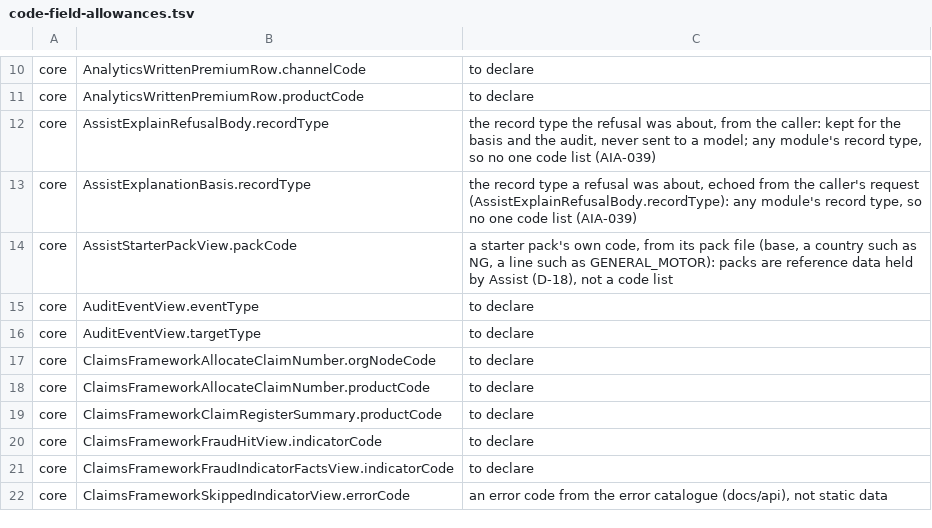
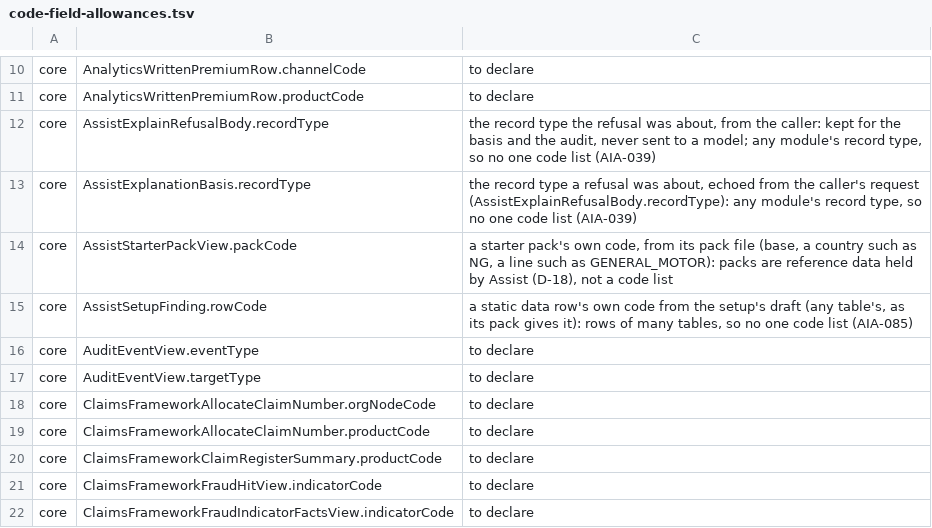
Before and after one commit to Babs76/insys, a TSV file: docs/api/code-field-allowances.tsv, drawn as a sheet; only a part is shown, gaps mark what is left out; the shorter side is filled out with more unchanged rows.

```diff
--- a/docs/api/code-field-allowances.tsv
+++ b/docs/api/code-field-allowances.tsv
@@ -14,2 +14,3 @@ core	AssistExplanationBasis.recordType	the record type a refusal was about, echo
 core	AssistStarterPackView.packCode	a starter pack's own code, from its pack file (base, a country such as NG, a line such as GENERAL_MOTOR): packs are reference data held by Assist (D-18), not a code list
+core	AssistSetupFinding.rowCode	a static data row's own code from the setup's draft (any table's, as its pack gives it): rows of many tables, so no one code list (AIA-085)
 core	AuditEventView.eventType	to declare
```
Also changed, not shown: 31 other files.
